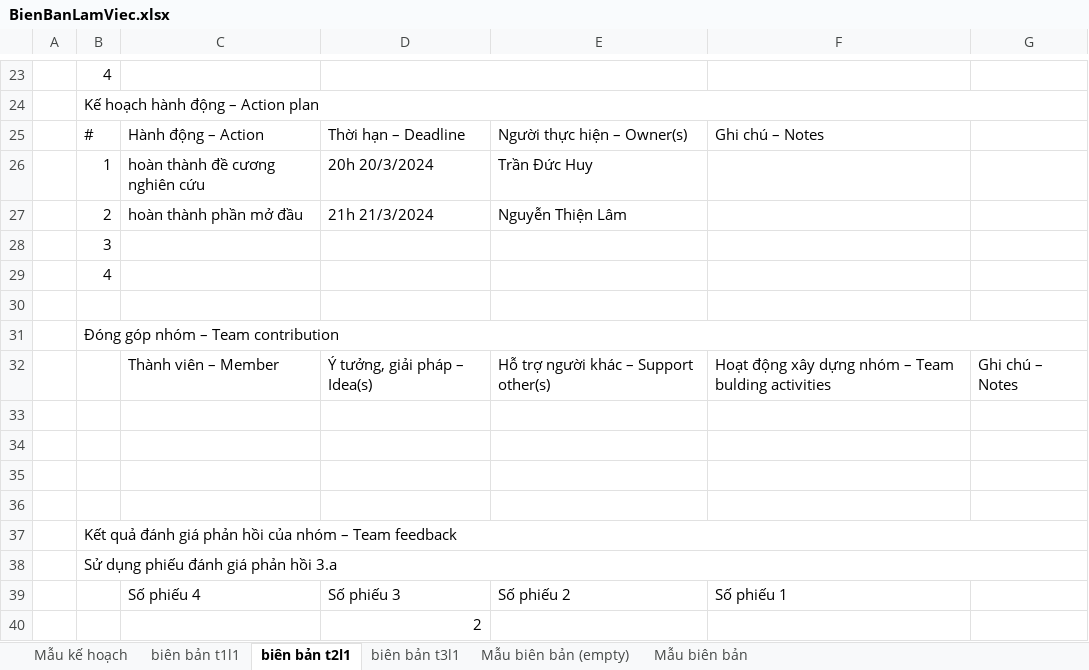
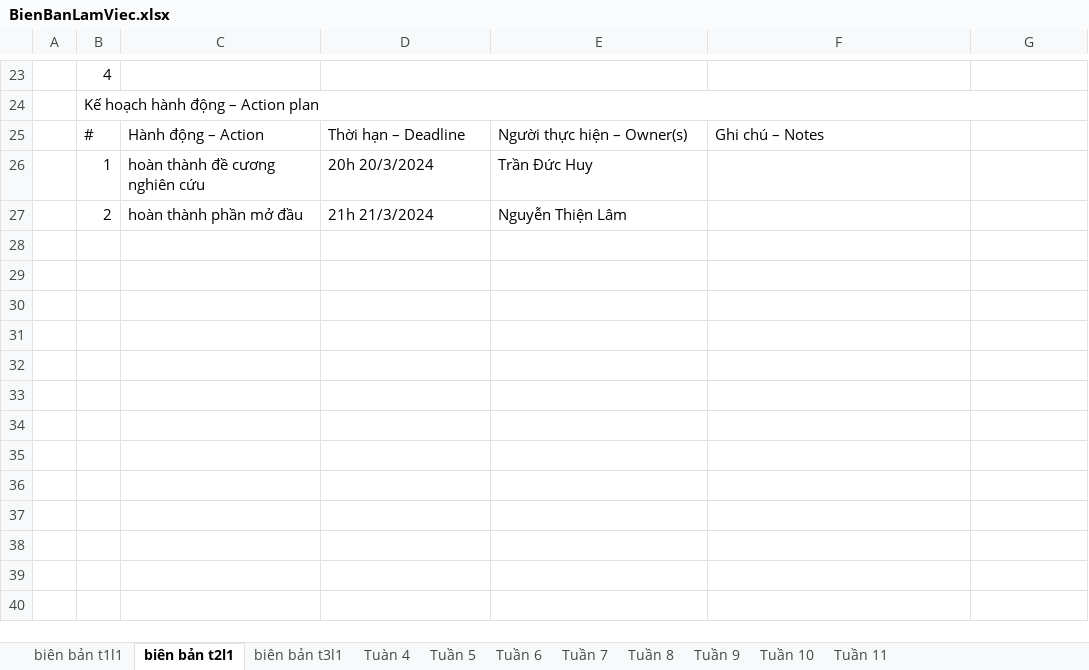
Before and after one commit to TrDHuy21/WebSiteDaiHocDienTu, an Excel workbook: BienBanLamViec.xlsx, sheet biên bản t2l1, drawn as a sheet; only a part is shown, gaps mark what is left out; values as stored, in another font and other column widths than the file's, no cell formats; the diff names each change by its address in the sheet, - before the commit and + after, or states it on an @@ line.

```diff
--- a/BienBanLamViec.xlsx (sheet biên bản t2l1)
+++ b/BienBanLamViec.xlsx (sheet biên bản t2l1)
-sheet tab: Mẫu biên bản (empty)
+sheet tab: Tuần 6
-sheet tab: Mẫu kế hoạch
-sheet tab: Mẫu biên bản
+sheet tab: Tuàn 4
+sheet tab: Tuần 5
+sheet tab: Tuần 7
+sheet tab: Tuần 8
+sheet tab: Tuần 9
+sheet tab: Tuần 10
+sheet tab: Tuần 11
-row 28:  | 3
-row 29:  | 4
-row 30: (empty)
-row 31:  | Đóng góp nhóm – Team contribution
-row 32:  |  | Thành viên – Member | Ý tưởng, giải pháp – Idea(s) | Hỗ trợ người khác – Support other(s) | Hoạt động xây dựng nhóm – Team bulding activities | Ghi chú – Notes
-row 33: (empty)
-row 34: (empty)
-row 35: (empty)
-row 36: (empty)
-row 37:  | Kết quả đánh giá phản hồi của nhóm – Team feedback
-row 38:  | Sử dụng phiếu đánh giá phản hồi 3.a
-row 39:  |  | Số phiếu 4 | Số phiếu 3 | Số phiếu 2 | Số phiếu 1
-row 40:  |  |  | 2
```
Also changed, not shown: sheet biên bản t1l1, sheet Tuần 6, sheet biên bản t3l1, cell formats.
